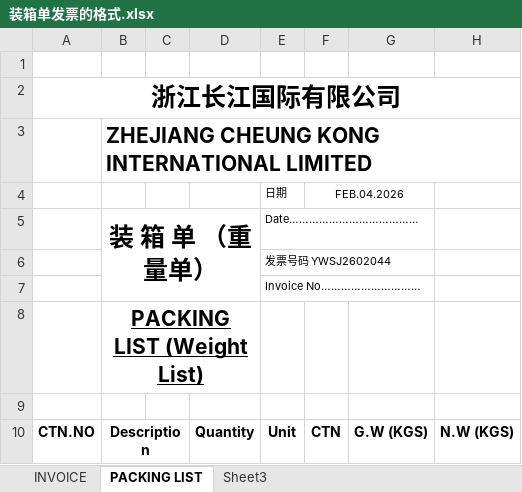
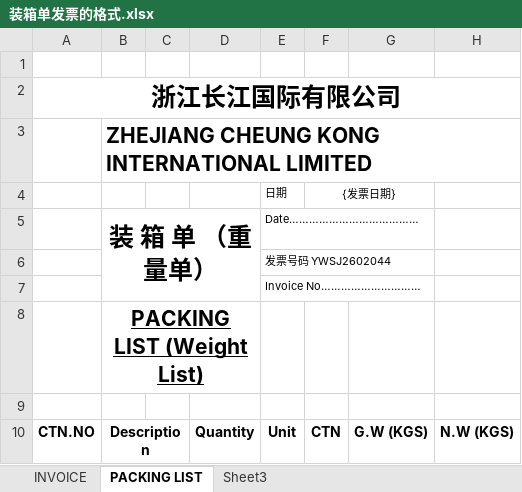
Before and after one commit to jsy96/dd2, an Excel workbook: templates/装箱单发票的格式.xlsx, sheet PACKING LIST, drawn as a sheet; only a part is shown; values as stored, in another font and other column widths than the file's, no borders; the diff names each change by its address in the sheet, - before the commit and + after, or states it on an @@ line.

```diff
--- a/templates/装箱单发票的格式.xlsx (sheet PACKING LIST)
+++ b/templates/装箱单发票的格式.xlsx (sheet PACKING LIST)
-F4: FEB.04.2026
+F4: {发票日期}
```
Also changed, not shown: sheet INVOICE, 1 other file.
